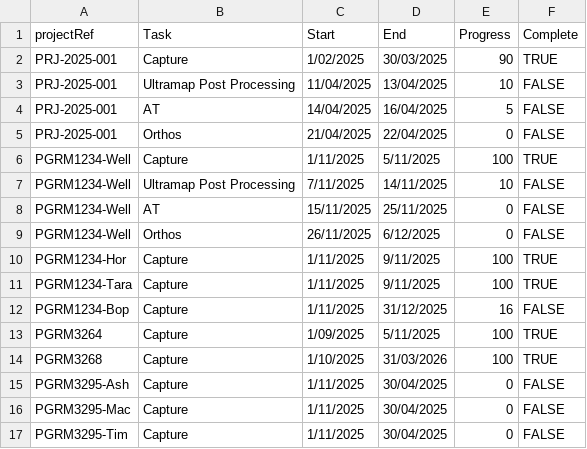
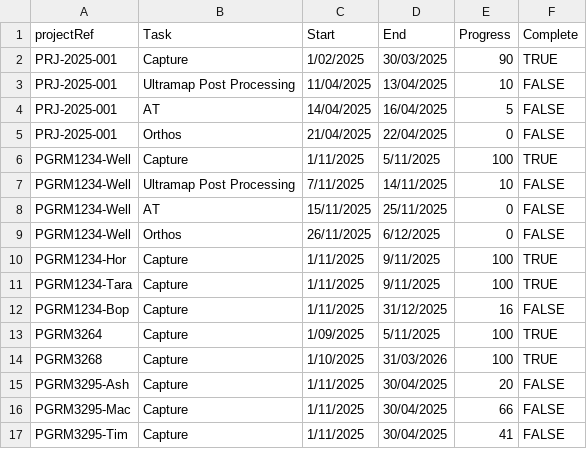
Before and after one commit to aerialsurveysnz/Project_management_Data, a CSV file: Project_Plan_Data.csv, drawn as a sheet.

Commit message:
update

```diff
--- a/Project_Plan_Data.csv
+++ b/Project_Plan_Data.csv
@@ -14,4 +14,4 @@ PGRM3264,Capture,1/09/2025,5/11/2025,100,TRUE
 PGRM3268,Capture,1/10/2025,31/03/2026,100,TRUE
-PGRM3295-Ash,Capture,1/11/2025,30/04/2025,0,FALSE
-PGRM3295-Mac,Capture,1/11/2025,30/04/2025,0,FALSE
-PGRM3295-Tim,Capture,1/11/2025,30/04/2025,0,FALSE
+PGRM3295-Ash,Capture,1/11/2025,30/04/2025,20,FALSE
+PGRM3295-Mac,Capture,1/11/2025,30/04/2025,66,FALSE
+PGRM3295-Tim,Capture,1/11/2025,30/04/2025,41,FALSE
```
